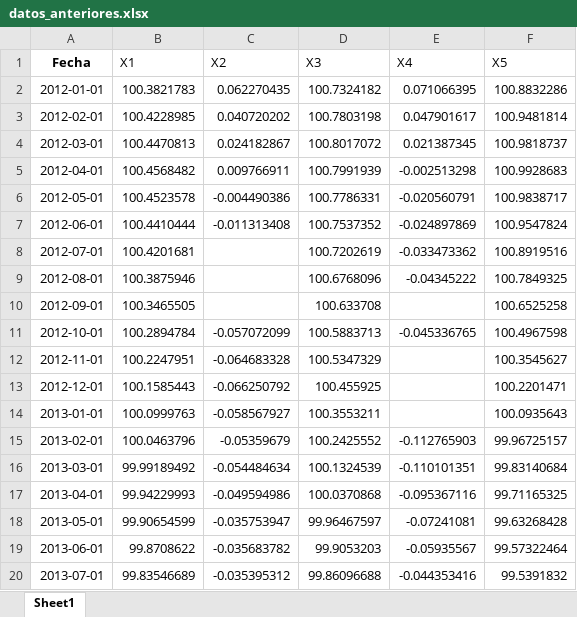
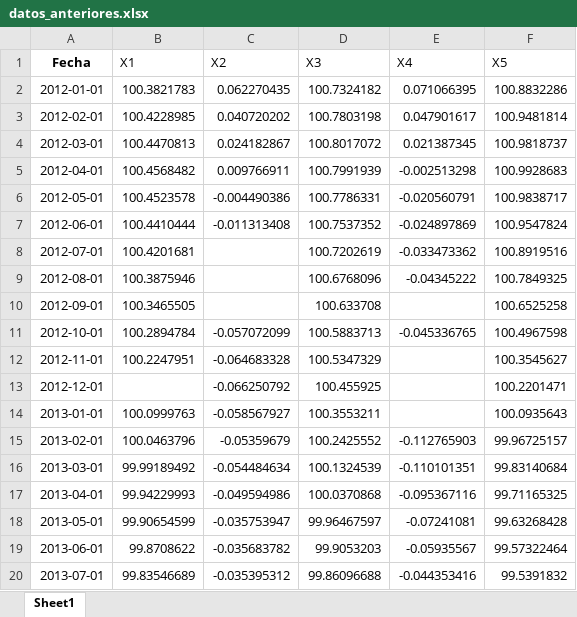
Before and after one commit to LuisMaanuel/API-INEGI-BAXICO, an Excel workbook: catalogo/comparacion/datos_anteriores.xlsx, sheet Sheet1, drawn as a sheet; values as stored, in another font and other column widths than the file's, no borders; the diff names each change by its address in the sheet, - before the commit and + after, or states it on an @@ line.

Commit message:
actualizacion de catalogos

```diff
--- a/catalogo/comparacion/datos_anteriores.xlsx (sheet Sheet1)
+++ b/catalogo/comparacion/datos_anteriores.xlsx (sheet Sheet1)
-B13 (X1): 100.1585443
+B13 (X1): (empty)
```
